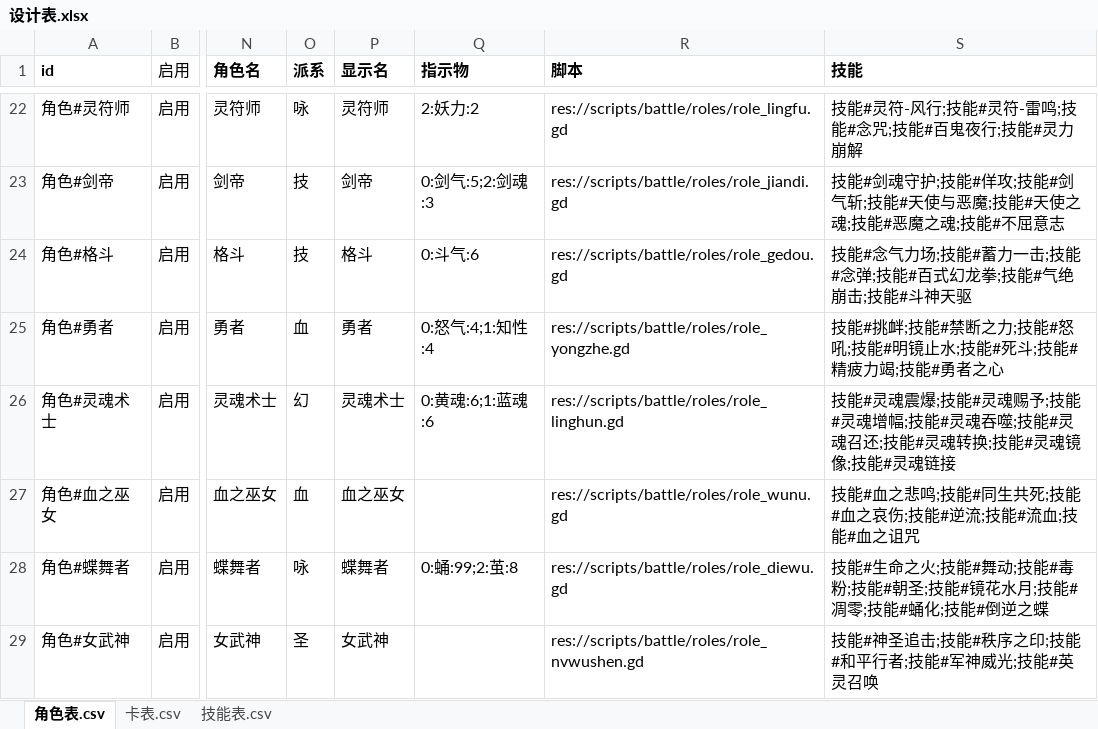
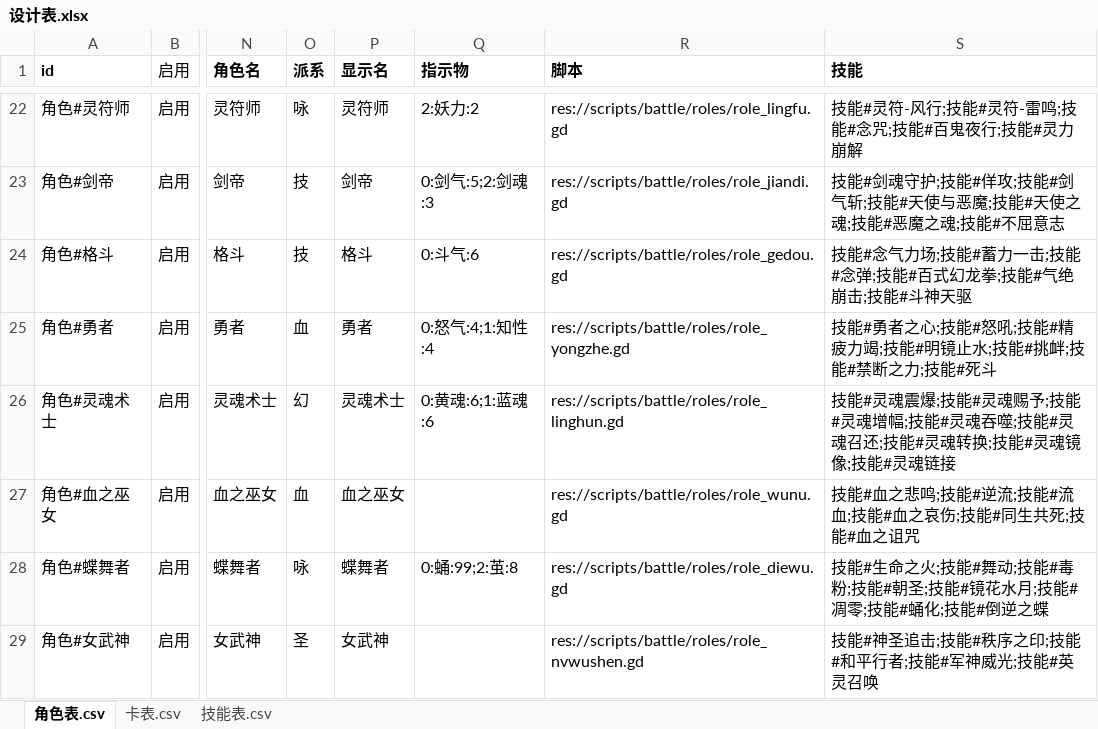
Before and after one commit to johnnash2017/xianyu_xingbei, an Excel workbook: Table/Design/设计表.xlsx, sheet 角色表.csv, drawn as a sheet; only a part is shown, gaps mark what is left out; values as stored, in another font and other column widths than the file's, no borders; the diff names each change by its address in the sheet, - before the commit and + after, or states it on an @@ line.

```diff
--- a/Table/Design/设计表.xlsx (sheet 角色表.csv)
+++ b/Table/Design/设计表.xlsx (sheet 角色表.csv)
-S25 (技能): 技能#挑衅;技能#禁断之力;技能#怒吼;技能#明镜止水;技能#死斗;技能#精疲力竭;技能#勇者之心
+S25 (技能): 技能#勇者之心;技能#怒吼;技能#精疲力竭;技能#明镜止水;技能#挑衅;技能#禁断之力;技能#死斗
-S27 (技能): 技能#血之悲鸣;技能#同生共死;技能#血之哀伤;技能#逆流;技能#流血;技能#血之诅咒
+S27 (技能): 技能#血之悲鸣;技能#逆流;技能#流血;技能#血之哀伤;技能#同生共死;技能#血之诅咒
```
Also changed, not shown: sheet 技能表.csv, 24 other files.
